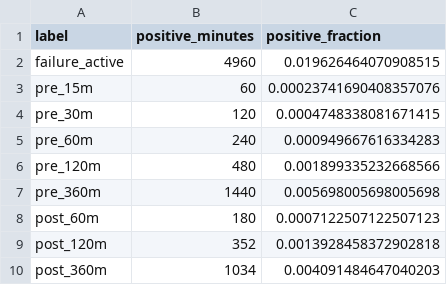
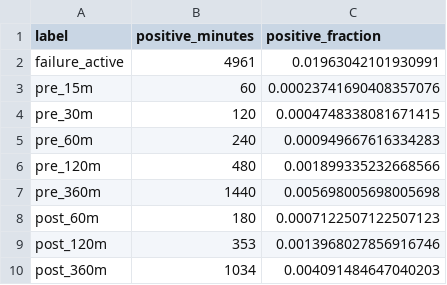
Before and after one commit to Kavishanthan-07/AirGuard-LK, a CSV file: artifacts/tables/metropt3_global_label_counts.csv, drawn as a sheet.

```diff
--- a/artifacts/tables/metropt3_global_label_counts.csv
+++ b/artifacts/tables/metropt3_global_label_counts.csv
@@ -1,3 +1,3 @@
 label,positive_minutes,positive_fraction
-failure_active,4960,0.019626464070908515
+failure_active,4961,0.01963042101930991
 pre_15m,60,0.00023741690408357076
@@ -8,3 +8,3 @@ pre_360m,1440,0.005698005698005698
 post_60m,180,0.0007122507122507123
-post_120m,352,0.0013928458372902818
+post_120m,353,0.0013968027856916746
 post_360m,1034,0.004091484647040203
```
Also changed, not shown: artifacts/tables/metropt3_event_label_counts.csv, artifacts/tables/metropt3_event_phase_counts.csv, 7 other files.
